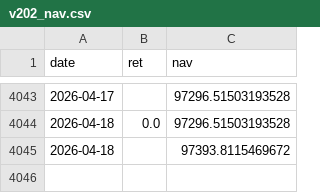
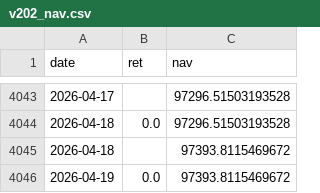
Before and after one commit to bichcs5566-alt/V204-app, a CSV file: v202_nav.csv, drawn as a sheet; only a part is shown, gaps mark what is left out.

```diff
--- a/v202_nav.csv
+++ b/v202_nav.csv
@@ -4045 +4045,2 @@ date,ret,nav
 2026-04-18,,97393.8115469672
+2026-04-19,0.0,97393.8115469672
```
